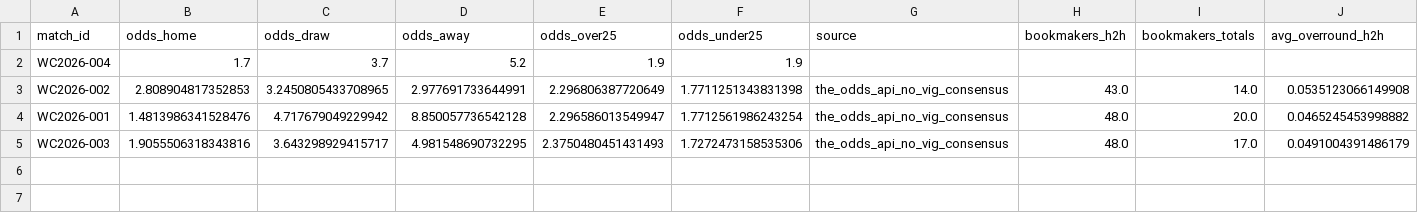
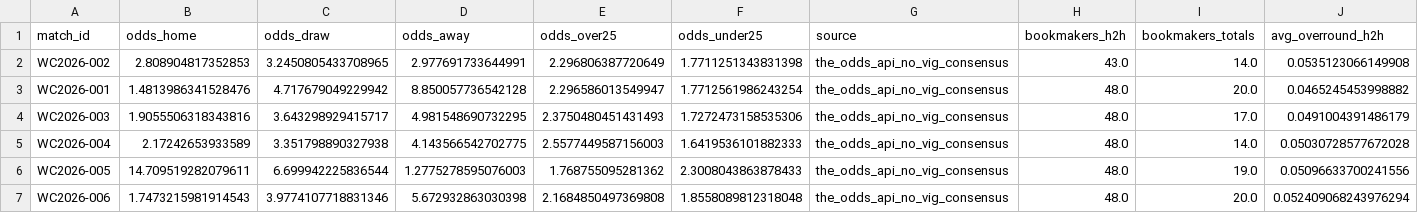
Before and after one commit to paul-pinto/FIFA-World-Cup-2026-Prediction-Pipeline, a CSV file: data/master/manual_odds.csv, drawn as a sheet; only a part is shown; removed rows and columns are numbered as before the commit, all else as after; rows hold the shown columns only; the diff names each change by its address in the sheet, - before the commit and + after, or states it on an @@ line.

```diff
--- a/data/master/manual_odds.csv
+++ b/data/master/manual_odds.csv
-row 2: WC2026-004 | 1.7 | 3.7 | 5.2 | 1.9 | 1.9
+row 5: WC2026-004 | 2.17242653933589 | 3.351798890327938 | 4.143566542702775 | 2.5577449587156003 | 1.6419536101882333 | the_odds_api_no_vig_consensus | 48.0 | 14.0 | 0.05030728577672028
+row 6: WC2026-005 | 14.709519282079611 | 6.699942225836544 | 1.2775278595076003 | 1.768755095281362 | 2.3008043863878433 | the_odds_api_no_vig_consensus | 48.0 | 19.0 | 0.05096633700241556
+row 7: WC2026-006 | 1.7473215981914543 | 3.9774107718831346 | 5.672932863030398 | 2.1684850497369808 | 1.8558089812318048 | the_odds_api_no_vig_consensus | 48.0 | 20.0 | 0.052409068243976294
```
Also changed, not shown: data/master/worldcup_results.csv, data/processed/odds_snapshots.csv, 8 other files.
